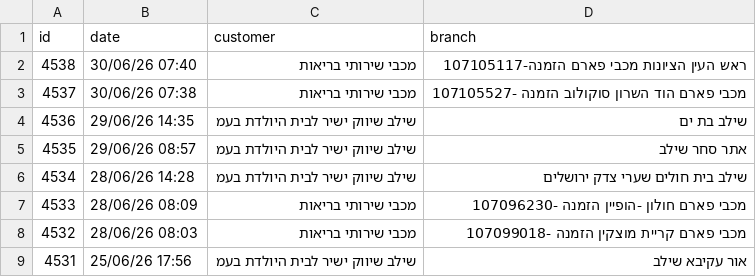
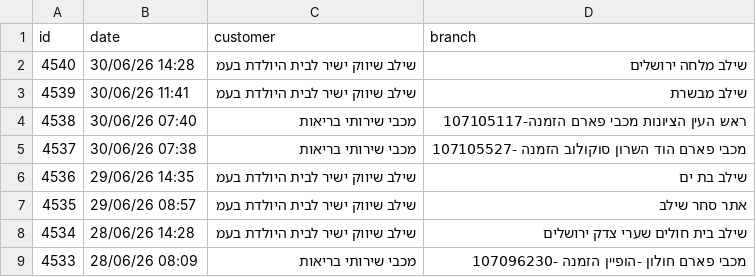
Before and after one commit to yonatan-avshalomov/-whatsapp-bot, a CSV file: senzey_data.csv, drawn as a sheet; only a part is shown; the shorter side is filled out with more unchanged rows; the diff names each change by its address in the sheet, - before the commit and + after, or states it on an @@ line.

```diff
--- a/senzey_data.csv
+++ b/senzey_data.csv
+row 2: 4540 | 30/06/26 14:28 | שילב שיווק ישיר לבית היולדת בעמ | שילב מלחה ירושלים
+row 3: 4539 | 30/06/26 11:41 | שילב שיווק ישיר לבית היולדת בעמ | שילב מבשרת
```
